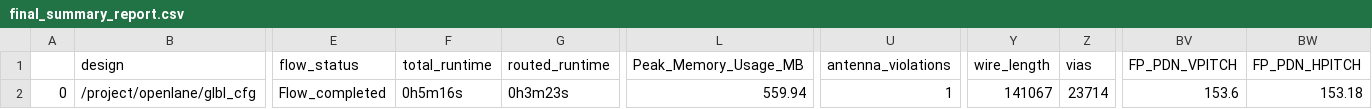
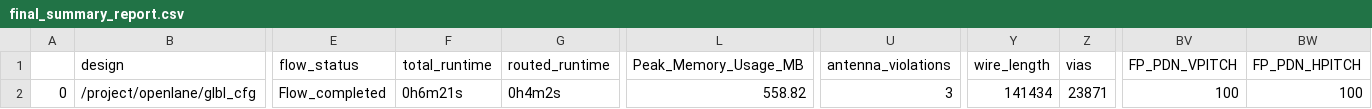
Before and after one commit to dineshannayya/riscduino, a CSV file: signoff/glbl_cfg/final_summary_report.csv, drawn as a sheet; only a part is shown, gaps mark what is left out; the diff names each change by its address in the sheet, - before the commit and + after, or states it on an @@ line.

```diff
--- a/signoff/glbl_cfg/final_summary_report.csv
+++ b/signoff/glbl_cfg/final_summary_report.csv
-F2 (total_runtime): 0h5m16s
+F2 (total_runtime): 0h6m21s
-G2 (routed_runtime): 0h3m23s
+G2 (routed_runtime): 0h4m2s
-L2 (Peak_Memory_Usage_MB): 559.94
+L2 (Peak_Memory_Usage_MB): 558.82
-U2 (antenna_violations): 1
+U2 (antenna_violations): 3
-Y2 (wire_length): 141067
+Y2 (wire_length): 141434
-Z2 (vias): 23714
+Z2 (vias): 23871
-BV2 (FP_PDN_VPITCH): 153.6
+BV2 (FP_PDN_VPITCH): 100
-BW2 (FP_PDN_HPITCH): 153.18
+BW2 (FP_PDN_HPITCH): 100
```
Also changed, not shown: signoff/clk_buf/final_summary_report.csv, signoff/clk_skew_adjust/final_summary_report.csv, 29 other files.
